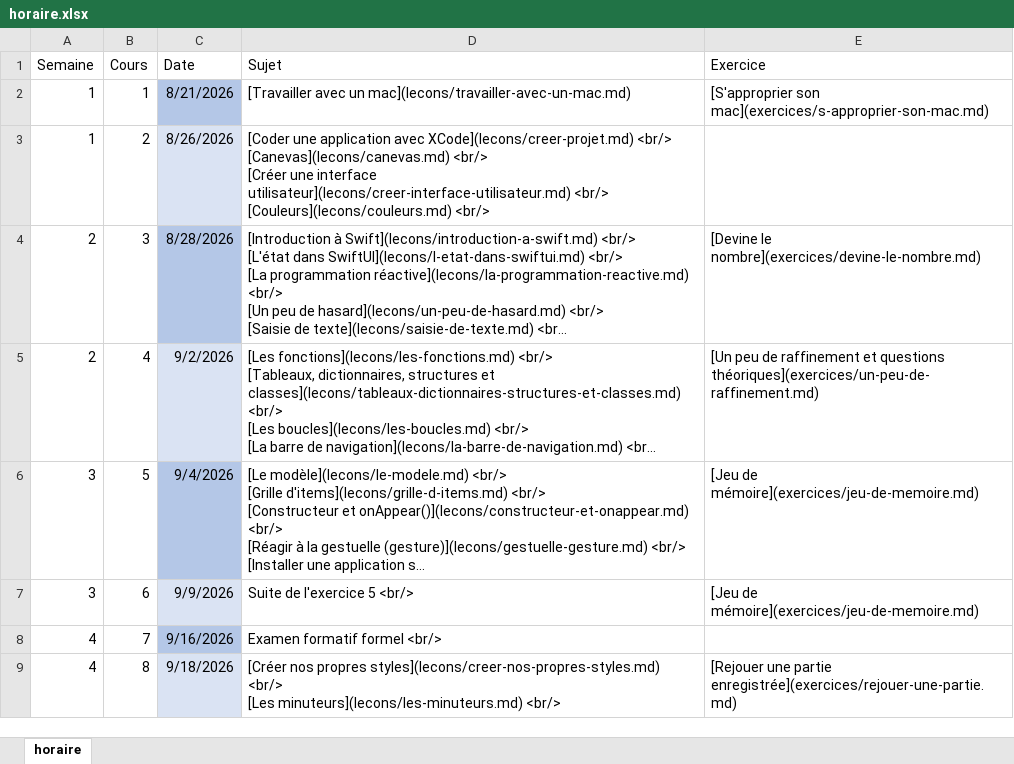
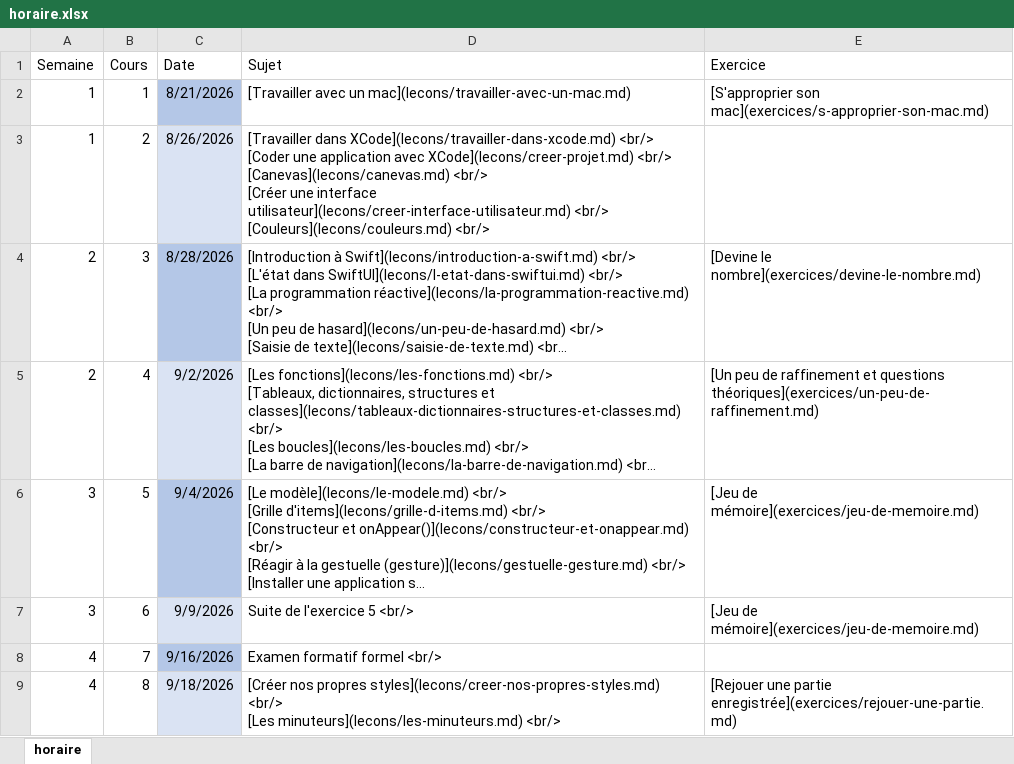
Before and after one commit to cegepvictoetienne/mobile1, an Excel workbook: template/horaire.xlsx, sheet horaire, drawn as a sheet; only a part is shown; long unchanged cells end in …; values as stored, in another font and other column widths than the file's, no borders; ↵ is a line break in a cell; the diff names each change by its address in the sheet, - before the commit and + after, or states it on an @@ line.

Commit message:
simplifier semaine 1

```diff
--- a/template/horaire.xlsx (sheet horaire)
+++ b/template/horaire.xlsx (sheet horaire)
-D3 (Sujet): [Coder une…
+D3 (Sujet): [Travailler dans XCode](lecons/travailler-dans-xcode.md) <br/> ↵ [Coder une…
```
Also changed, not shown: 26 other files.
